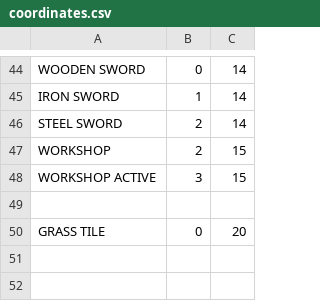
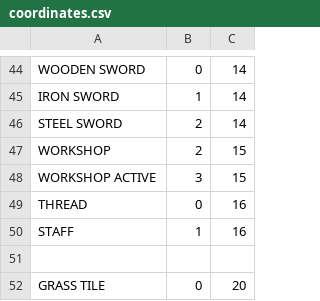
Before and after one commit to saido-labs/glenwich-art, a CSV file: coordinates.csv, drawn as a sheet; only a part is shown, gaps mark what is left out; the diff names each change by its address in the sheet, - before the commit and + after, or states it on an @@ line.

Commit message:
Added sap, thread and staff.

```diff
--- a/coordinates.csv
+++ b/coordinates.csv
+row 49: THREAD | 0 | 16
+row 50: STAFF | 1 | 16
```
Also changed, not shown: 1 other file.
